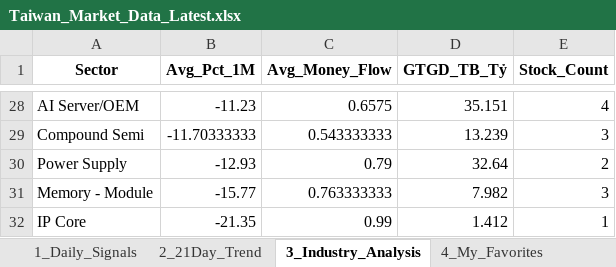
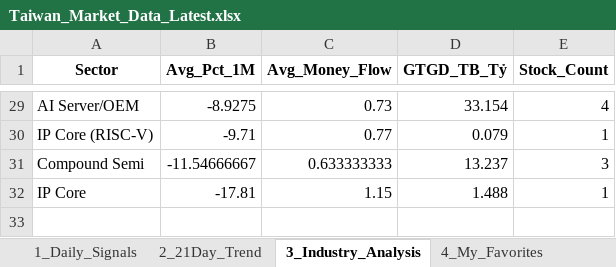
Before and after one commit to chipmoon/dashboard-tw, an Excel workbook: Taiwan_Market_Data_Latest.xlsx, sheet 3_Industry_Analysis, drawn as a sheet; only a part is shown, gaps mark what is left out; values as stored, in another font and other column widths than the file's, no borders; removed rows and columns are numbered as before the commit, all else as after; the diff covers the shown part only; the diff names each change by its address in the sheet, - before the commit and + after, or states it on an @@ line.

```diff
--- a/Taiwan_Market_Data_Latest.xlsx (sheet 3_Industry_Analysis)
+++ b/Taiwan_Market_Data_Latest.xlsx (sheet 3_Industry_Analysis)
-B29 (Avg_Pct_1M): -11.23
+B29 (Avg_Pct_1M): -8.9275
-C29 (Avg_Money_Flow): 0.6575
+C29 (Avg_Money_Flow): 0.73
-D29 (GTGD_TB_Tỷ): 35.151
+D29 (GTGD_TB_Tỷ): 33.154
+row 30: IP Core (RISC-V) | -9.71 | 0.77 | 0.079 | 1
-B31 (Avg_Pct_1M): -11.70333333
+B31 (Avg_Pct_1M): -11.54666667
-C31 (Avg_Money_Flow): 0.543333333
+C31 (Avg_Money_Flow): 0.633333333
-D31 (GTGD_TB_Tỷ): 13.239
+D31 (GTGD_TB_Tỷ): 13.237
-row 30: Power Supply | -12.93 | 0.79 | 32.64 | 2
-row 31: Memory - Module | -15.77 | 0.763333333 | 7.982 | 3
-B32 (Avg_Pct_1M): -21.35
+B32 (Avg_Pct_1M): -17.81
-C32 (Avg_Money_Flow): 0.99
+C32 (Avg_Money_Flow): 1.15
-D32 (GTGD_TB_Tỷ): 1.412
+D32 (GTGD_TB_Tỷ): 1.488
```
Also changed, not shown: 15 added rows, 14 removed rows and 35 edited cells elsewhere in this sheet, sheet 1_Daily_Signals, sheet 2_21Day_Trend, sheet 4_My_Favorites.
